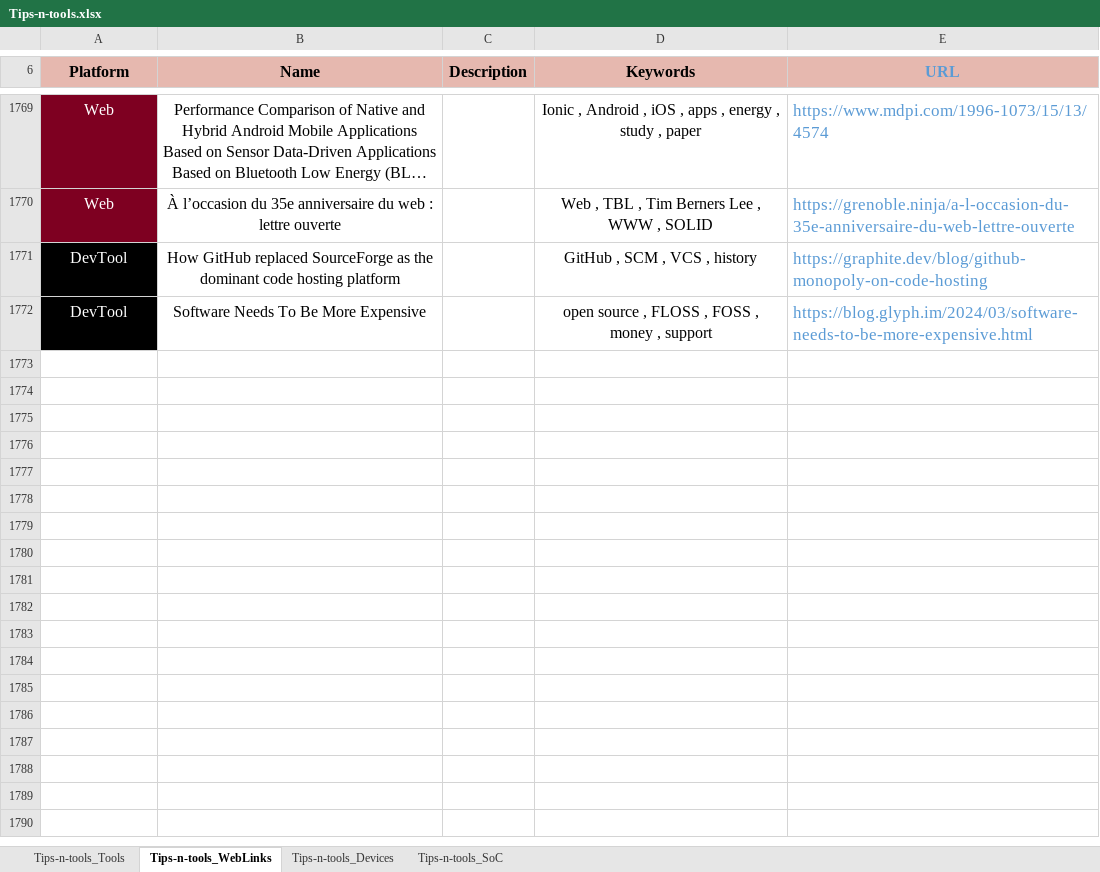
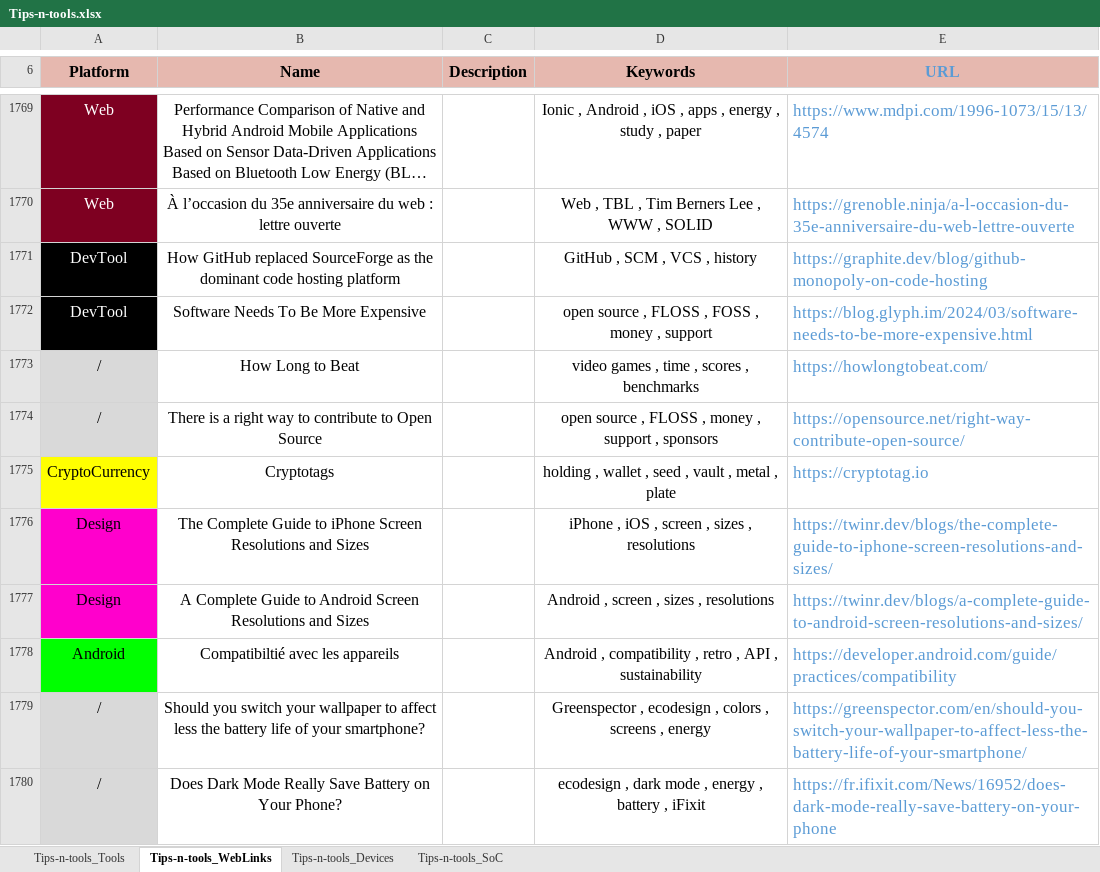
Before and after one commit to pylapp/Tips-tools, an Excel workbook: project/contents/Tips-n-tools.xlsx, sheet Tips-n-tools_WebLinks, drawn as a sheet; only a part is shown, gaps mark what is left out; long unchanged cells end in …; values as stored, in another font and other column widths than the file's, no borders; the diff covers the shown part only; the diff names each change by its address in the sheet, - before the commit and + after, or states it on an @@ line.

Commit message:
chore(content-: add more entries
In WEBZ:
- Cryptotags
- The Complete Guide to iPhone Screen Resolutions and Sizes
- A Complete Guide to Android Screen Resolutions and Sizes
- Compatibiltié avec les appareils
- Should you switch your wallpaper to affect less the battery life of your smartphone?
- Does Dark Mode Really Save Battery on Your Phone?
- Energy efficient color palette ideas
- Analysing AMOLED Power Efficiency Improvements
- Energy Efficiency across Programming Languages
- Measure "Which programming language is fastest?"
- No Hello rule
- Qu’est-ce que l’obsolescence logicielle ?
- The Cost of Javascript Frameworks

Signed-off-by: Pierre-Yves Lapersonne <dev@pylapersonne.info>

```diff
--- a/project/contents/Tips-n-tools.xlsx (sheet Tips-n-tools_WebLinks)
+++ b/project/contents/Tips-n-tools.xlsx (sheet Tips-n-tools_WebLinks)
+row 1773: / | How Long to Beat |  | video games , time , scores , benchmarks | https://howlongtobeat.com/
+row 1774: / | There is a right way to contribute to Open Source |  | open source , FLOSS , money , support , sponsors | https://opensource.net/right-way-contribute-open-source/
+row 1775: CryptoCurrency | Cryptotags |  | holding , wallet , seed , vault , metal , plate | https://cryptotag.io
+row 1776: Design | The Complete Guide to iPhone Screen Resolutions and Sizes |  | iPhone , iOS , screen , sizes , resolutions | https://twinr.dev/blogs/the-complete-guide-to-iphone-screen-resolutions-and-sizes/
+row 1777: Design | A Complete Guide to Android Screen Resolutions and Sizes |  | Android , screen , sizes , resolutions | https://twinr.dev/blogs/a-complete-guide-to-android-screen-resolutions-and-sizes/
+row 1778: Android | Compatibiltié avec les appareils |  | Android , compatibility , retro , API , sustainability | https://developer.android.com/guide/practices/compatibility
+row 1779: / | Should you switch your wallpaper to affect less the battery life of your smartphone? |  | Greenspector , ecodesign , colors , screens , energy | https://greenspector.com/en/should-you-switch-your-wallpaper-to-affect-less-the-battery-life-of-your-smartphone/
+row 1780: / | Does Dark Mode Really Save Battery on Your Phone? |  | ecodesign , dark mode , energy , battery , iFixit | https://fr.ifixit.com/News/16952/does-dark-mode-really-save-battery-on-your-phone
```
Also changed, not shown: 7 added rows elsewhere in this sheet, 5 other files.
